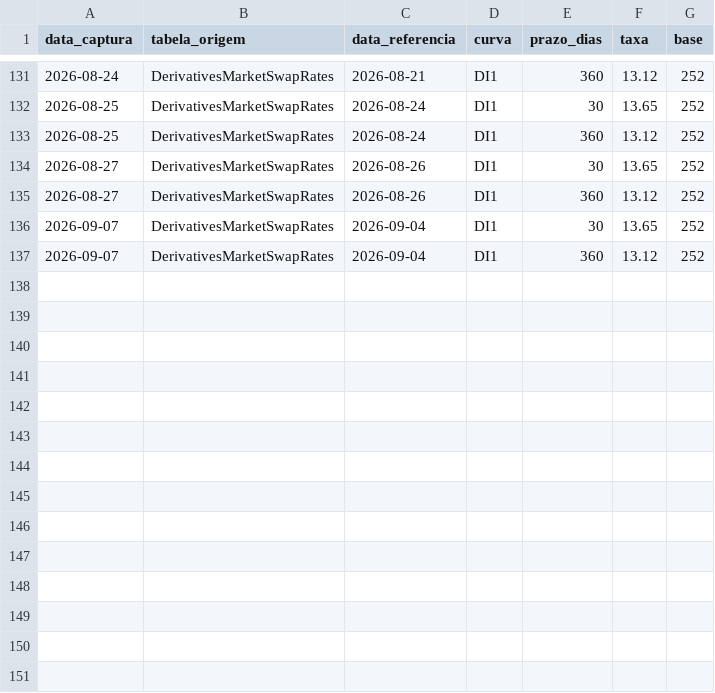
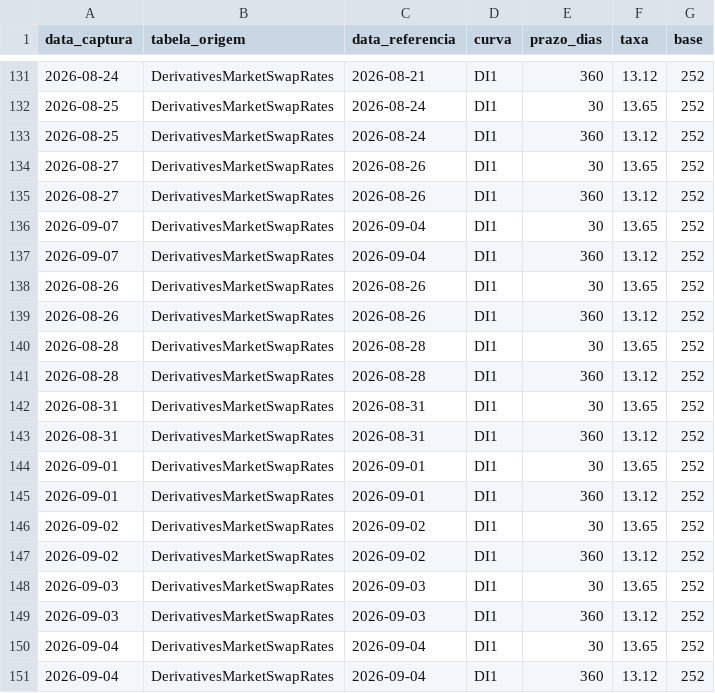
Before and after one commit to PulseDataLabs/PulseFlat, a CSV file: data/b3_bmf_taxas_juros.csv, drawn as a sheet; only a part is shown, gaps mark what is left out.

Commit message:
fix(backfill): add target_date support to anbima scrapers and backfill 550, debentures, di_over and swap rates

```diff
--- a/data/b3_bmf_taxas_juros.csv
+++ b/data/b3_bmf_taxas_juros.csv
@@ -137 +137,15 @@ data_captura,tabela_origem,data_referencia,curva,prazo_dias,taxa,base
 2026-09-07,DerivativesMarketSwapRates,2026-09-04,DI1,360,13.12,252
+2026-08-26,DerivativesMarketSwapRates,2026-08-26,DI1,30,13.65,252
+2026-08-26,DerivativesMarketSwapRates,2026-08-26,DI1,360,13.12,252
+2026-08-28,DerivativesMarketSwapRates,2026-08-28,DI1,30,13.65,252
+2026-08-28,DerivativesMarketSwapRates,2026-08-28,DI1,360,13.12,252
+2026-08-31,DerivativesMarketSwapRates,2026-08-31,DI1,30,13.65,252
+2026-08-31,DerivativesMarketSwapRates,2026-08-31,DI1,360,13.12,252
+2026-09-01,DerivativesMarketSwapRates,2026-09-01,DI1,30,13.65,252
+2026-09-01,DerivativesMarketSwapRates,2026-09-01,DI1,360,13.12,252
+2026-09-02,DerivativesMarketSwapRates,2026-09-02,DI1,30,13.65,252
+2026-09-02,DerivativesMarketSwapRates,2026-09-02,DI1,360,13.12,252
+2026-09-03,DerivativesMarketSwapRates,2026-09-03,DI1,30,13.65,252
+2026-09-03,DerivativesMarketSwapRates,2026-09-03,DI1,360,13.12,252
+2026-09-04,DerivativesMarketSwapRates,2026-09-04,DI1,30,13.65,252
+2026-09-04,DerivativesMarketSwapRates,2026-09-04,DI1,360,13.12,252
```
Also changed, not shown: data/b3_bdi_di_over.csv, 8 other files.
